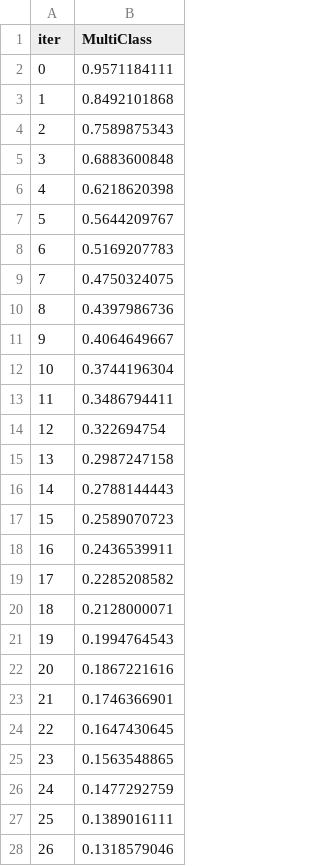
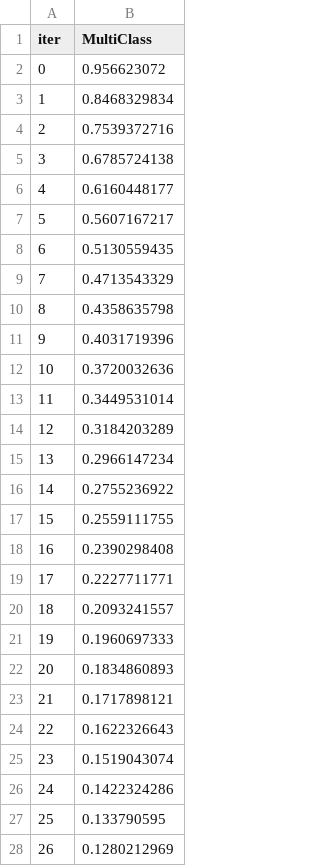
Before and after one commit to Laila4563/Healthcare-test-results-classification-using-ML, a TSV file: catboost_info/learn_error.tsv, drawn as a sheet; only a part is shown; the diff covers the shown part only.

```diff
--- a/catboost_info/learn_error.tsv
+++ b/catboost_info/learn_error.tsv
@@ -1,28 +1,28 @@
 iter	MultiClass
-0	0.9571184111
-1	0.8492101868
-2	0.7589875343
-3	0.6883600848
-4	0.6218620398
-5	0.5644209767
-6	0.5169207783
-7	0.4750324075
-8	0.4397986736
-9	0.4064649667
-10	0.3744196304
-11	0.3486794411
-12	0.322694754
-13	0.2987247158
-14	0.2788144443
-15	0.2589070723
-16	0.2436539911
-17	0.2285208582
-18	0.2128000071
-19	0.1994764543
-20	0.1867221616
-21	0.1746366901
-22	0.1647430645
-23	0.1563548865
-24	0.1477292759
-25	0.1389016111
-26	0.1318579046
+0	0.956623072
+1	0.8468329834
+2	0.7539372716
+3	0.6785724138
+4	0.6160448177
+5	0.5607167217
+6	0.5130559435
+7	0.4713543329
+8	0.4358635798
+9	0.4031719396
+10	0.3720032636
+11	0.3449531014
+12	0.3184203289
+13	0.2966147234
+14	0.2755236922
+15	0.2559111755
+16	0.2390298408
+17	0.2227711771
+18	0.2093241557
+19	0.1960697333
+20	0.1834860893
+21	0.1717898121
+22	0.1622326643
+23	0.1519043074
+24	0.1422324286
+25	0.133790595
+26	0.1280212969
```
Also changed, not shown: 173 edited cells elsewhere in this file, catboost_info/time_left.tsv, 14 other files.
